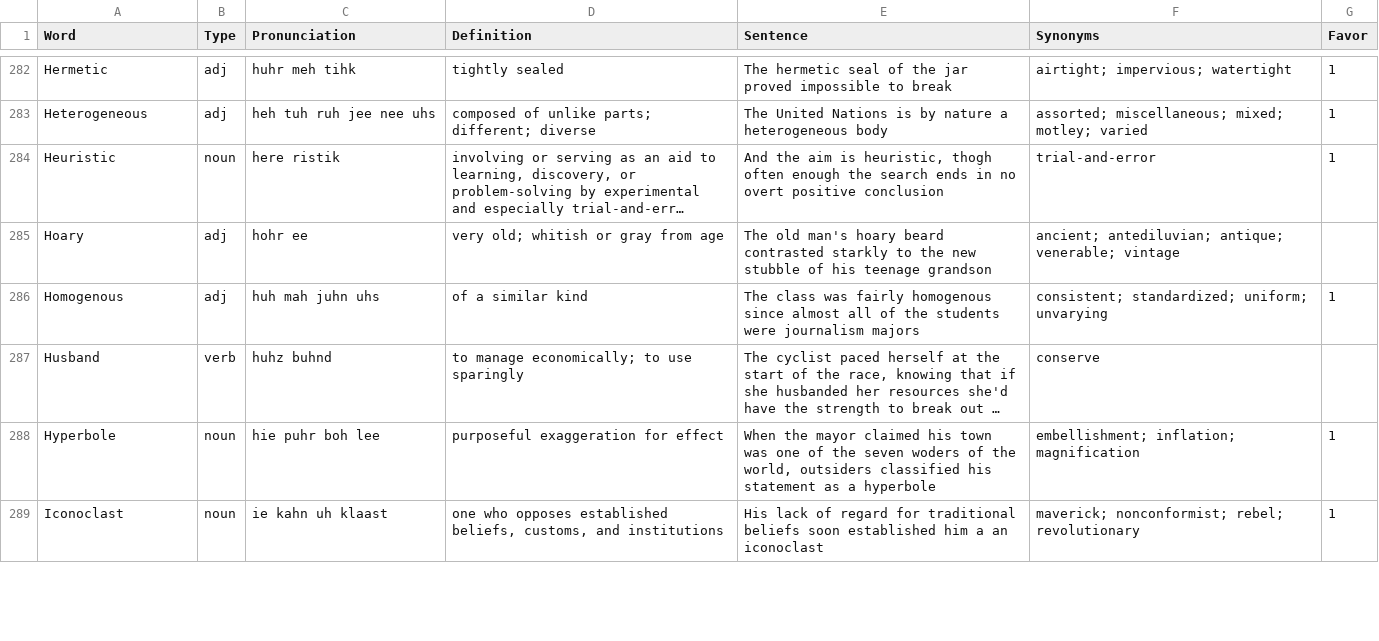
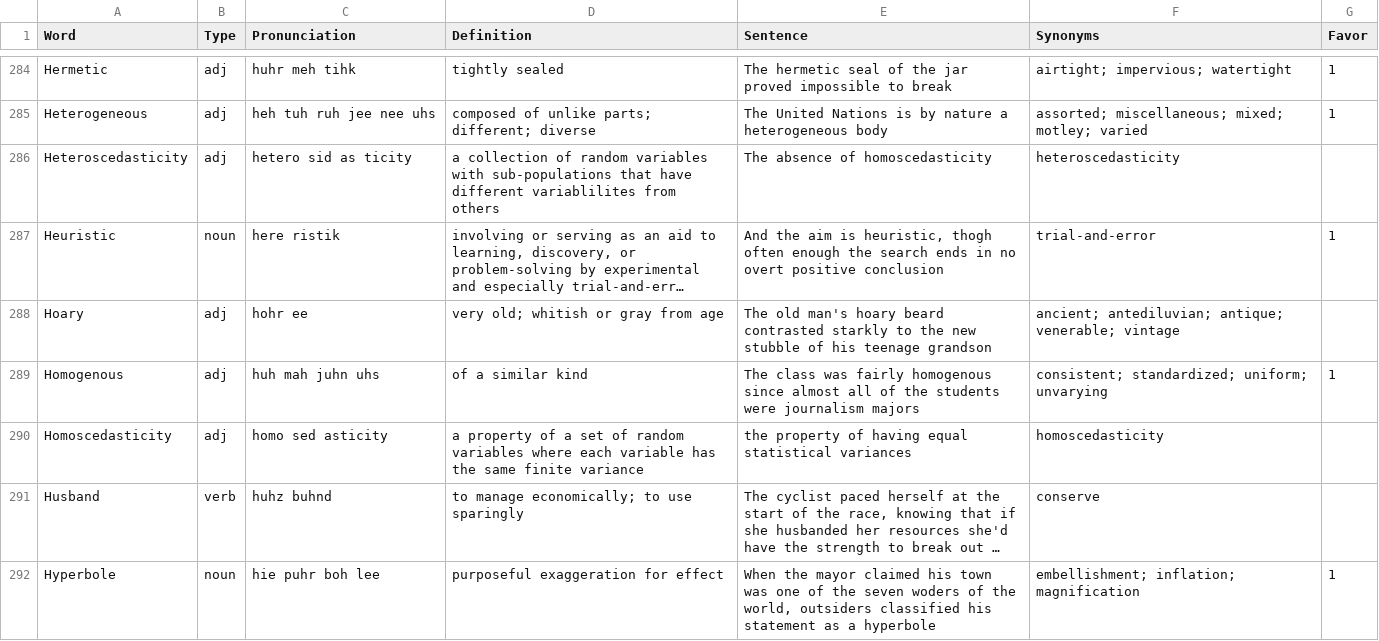
Before and after one commit to ogarci79/python, a CSV file: vocabulary/src/words.csv, drawn as a sheet; only a part is shown, gaps mark what is left out; the shorter side is filled out with more unchanged rows; long unchanged cells end in …; the diff covers the shown part only; the diff names each change by its address in the sheet, - before the commit and + after, or states it on an @@ line.

```diff
--- a/vocabulary/src/words.csv
+++ b/vocabulary/src/words.csv
+row 286: Heteroscedasticity | adj | hetero sid as ticity | a collection of random variables with sub-populations that have different variablilites from others | The absence of homoscedasticity | heteroscedasticity
+row 290: Homoscedasticity | adj | homo sed asticity | a property of a set of random variables where each variable has the same finite variance | the property of having equal statistical variances | homoscedasticity
```
Also changed, not shown: 3 added rows, 1 removed row and 4 edited cells elsewhere in this file, 2 other files.
